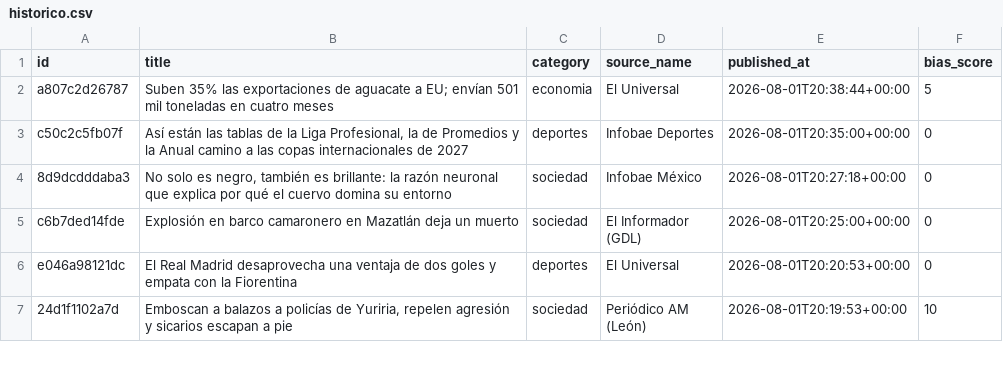
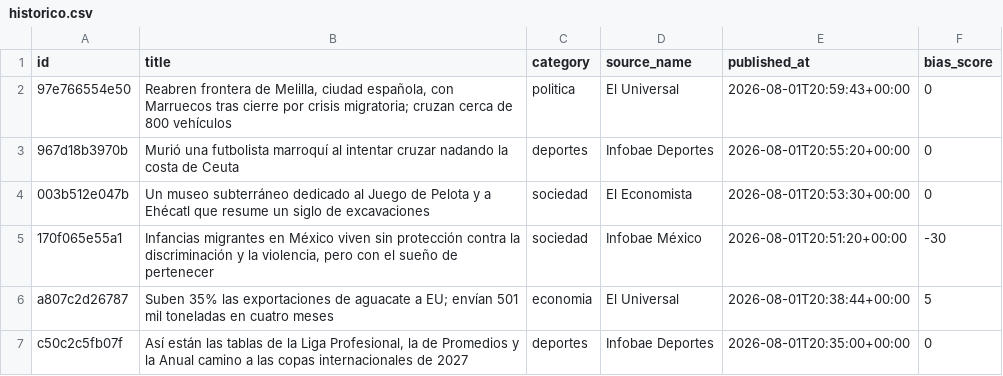
Before and after one commit to Marianomrz/ContextoWeb, a CSV file: historico.csv, drawn as a sheet; only a part is shown; the shorter side is filled out with more unchanged rows; the diff names each change by its address in the sheet, - before the commit and + after, or states it on an @@ line.

```diff
--- a/historico.csv
+++ b/historico.csv
+row 2: 97e766554e50 | Reabren frontera de Melilla, ciudad española, con Marruecos tras cierre por crisis migratoria; cruzan cerca de 800 vehículos | politica | El Universal | 2026-08-01T20:59:43+00:00 | 0
+row 3: 967d18b3970b | Murió una futbolista marroquí al intentar cruzar nadando la costa de Ceuta | deportes | Infobae Deportes | 2026-08-01T20:55:20+00:00 | 0
+row 4: 003b512e047b | Un museo subterráneo dedicado al Juego de Pelota y a Ehécatl que resume un siglo de excavaciones | sociedad | El Economista | 2026-08-01T20:53:30+00:00 | 0
+row 5: 170f065e55a1 | Infancias migrantes en México viven sin protección contra la discriminación y la violencia, pero con el sueño de pertenecer | sociedad | Infobae México | 2026-08-01T20:51:20+00:00 | -30
```
Also changed, not shown: 15 other files.
